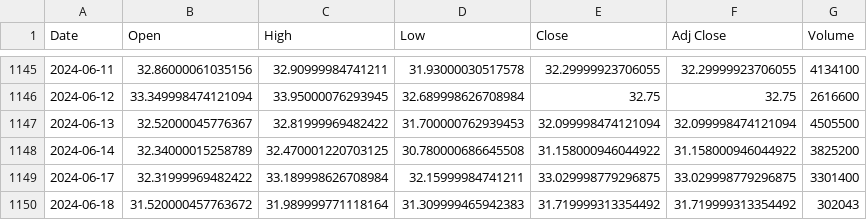
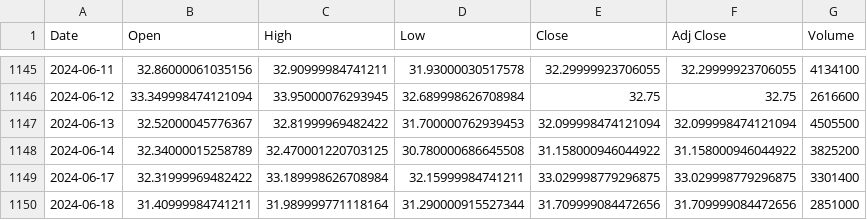
Before and after one commit to bharxhav/crypto-prognosis, a CSV file: data/assets/ETHE.csv, drawn as a sheet; only a part is shown, gaps mark what is left out.

```diff
--- a/data/assets/ETHE.csv
+++ b/data/assets/ETHE.csv
@@ -1149,2 +1149,2 @@ Date,Open,High,Low,Close,Adj Close,Volume
 2024-06-17,32.31999969482422,33.189998626708984,32.15999984741211,33.029998779296875,33.029998779296875,3301400
-2024-06-18,31.520000457763672,31.989999771118164,31.309999465942383,31.719999313354492,31.719999313354492,302043
+2024-06-18,31.40999984741211,31.989999771118164,31.290000915527344,31.709999084472656,31.709999084472656,2851000
```
Also changed, not shown: data/assets/ETCG.csv, data/assets/GBTC.csv, 5 other files.
